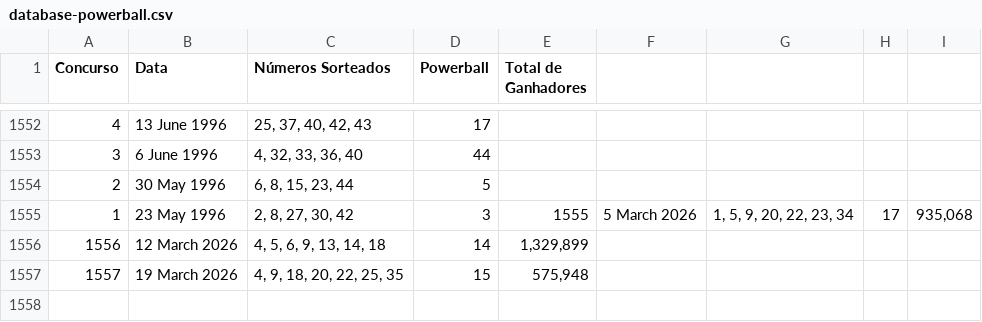
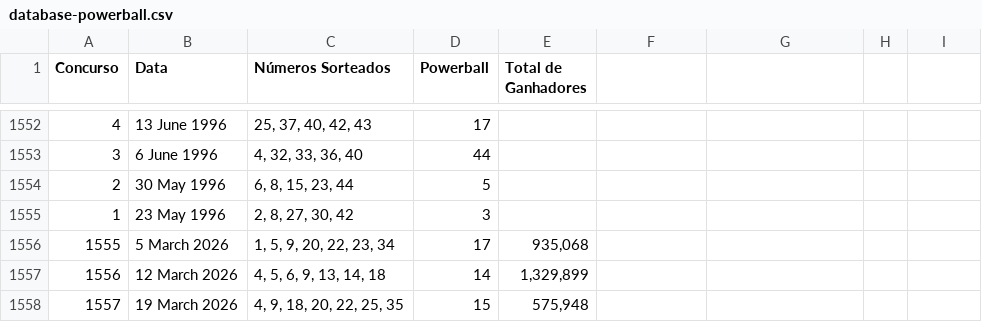
Before and after one commit to PowerPredictaAI/powerlottoau, a CSV file: public/database-powerball.csv, drawn as a sheet; only a part is shown, gaps mark what is left out.

```diff
--- a/public/database-powerball.csv
+++ b/public/database-powerball.csv
@@ -1554,3 +1554,4 @@ Concurso;Data;Números Sorteados;Powerball;Total de Ganhadores
 2;30 May 1996;6, 8, 15, 23, 44;5;
-1;23 May 1996;2, 8, 27, 30, 42;3;1555;5 March 2026;1, 5, 9, 20, 22, 23, 34;17;935,068
+1;23 May 1996;2, 8, 27, 30, 42;3;
+1555;5 March 2026;1, 5, 9, 20, 22, 23, 34;17;935,068
 1556;12 March 2026;4, 5, 6, 9, 13, 14, 18;14;1,329,899
```
